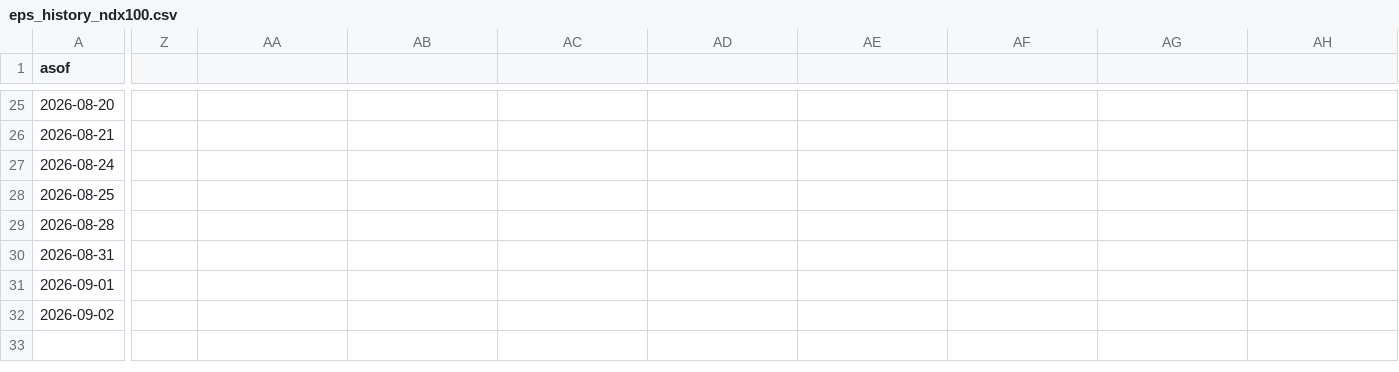
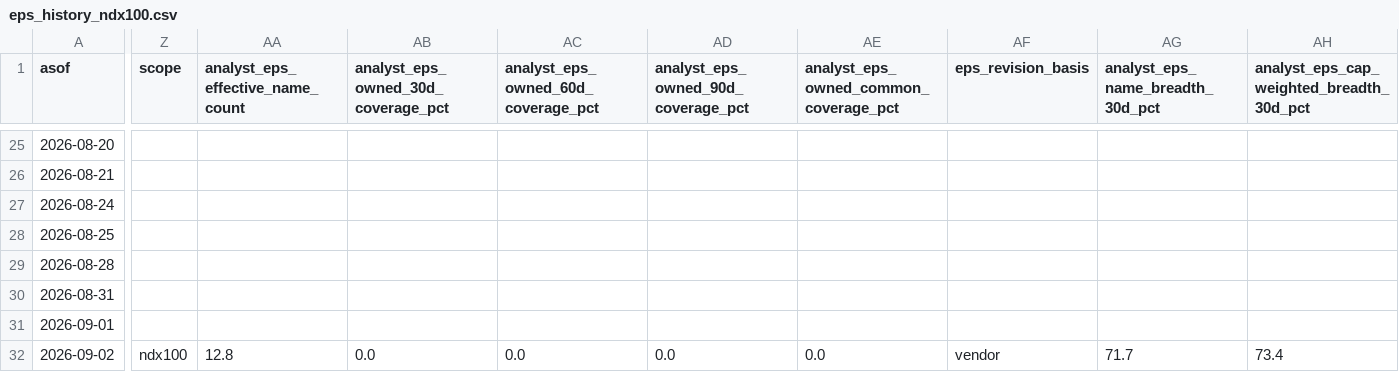
Before and after one commit to jsmc0818/reality-sentiment-engine, a CSV file: data/eps_history_ndx100.csv, drawn as a sheet; only a part is shown, gaps mark what is left out; the diff covers the shown part only; the diff names each change by its address in the sheet, - before the commit and + after, or states it on an @@ line.

```diff
--- a/data/eps_history_ndx100.csv
+++ b/data/eps_history_ndx100.csv
-Z1: (empty)
+Z1: scope
-AA1: (empty)
+AA1: analyst_eps_effective_name_count
-AB1: (empty)
+AB1: analyst_eps_owned_30d_coverage_pct
-AC1: (empty)
+AC1: analyst_eps_owned_60d_coverage_pct
-AD1: (empty)
+AD1: analyst_eps_owned_90d_coverage_pct
-AE1: (empty)
+AE1: analyst_eps_owned_common_coverage_pct
-AF1: (empty)
+AF1: eps_revision_basis
-AG1: (empty)
+AG1: analyst_eps_name_breadth_30d_pct
-AH1: (empty)
+AH1: analyst_eps_cap_weighted_breadth_30d_pct
-Z32 (scope): (empty)
+Z32 (scope): ndx100
-AA32 (analyst_eps_effective_name_count): (empty)
+AA32 (analyst_eps_effective_name_count): 12.8
-AB32: (empty)
+AB32: 0.0
-AC32: (empty)
+AC32: 0.0
-AD32: (empty)
+AD32: 0.0
-AE32: (empty)
+AE32: 0.0
-AF32 (eps_revision_basis): (empty)
+AF32 (eps_revision_basis): vendor
-AG32 (analyst_eps_name_breadth_30d_pct): (empty)
+AG32 (analyst_eps_name_breadth_30d_pct): 71.7
-AH32: (empty)
+AH32: 73.4
```
Also changed, not shown: 9 edited cells elsewhere in this file, data/cboe_equity_put_call.csv, data/eps_history_mag7.csv, 22 other files.
